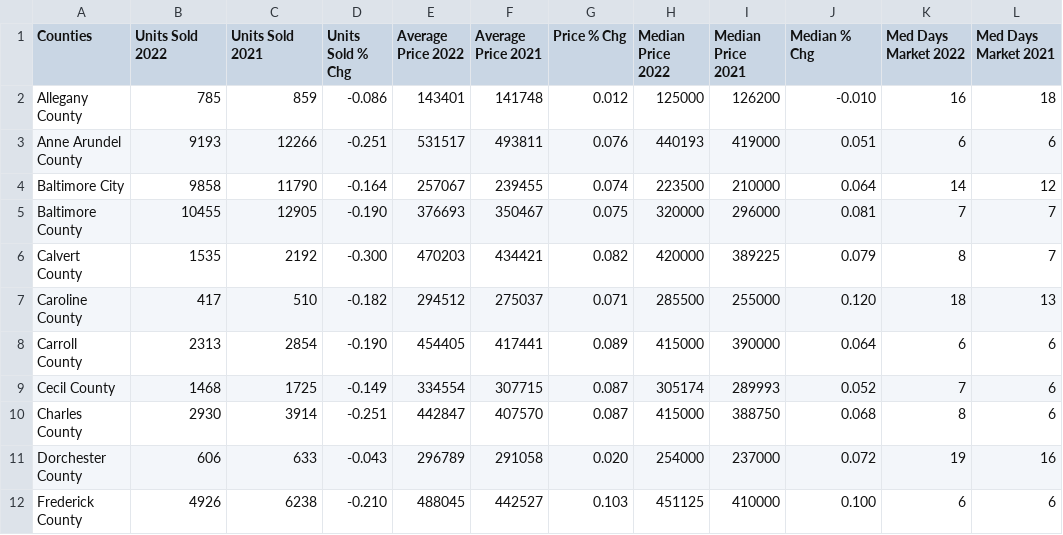
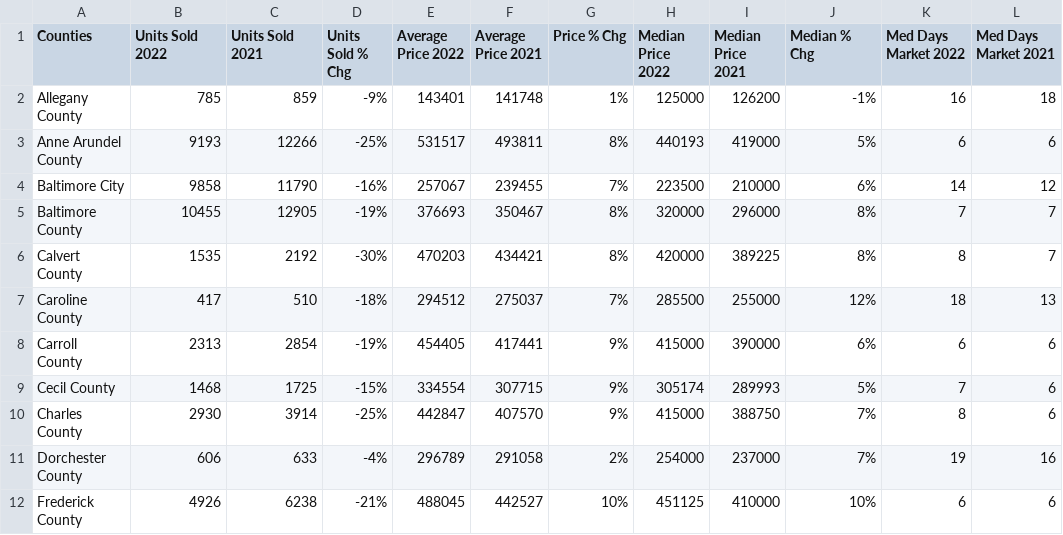
Before and after one commit to bkeffer3098/Project-4, a CSV file: Resources/2022_stats.csv, drawn as a sheet; only a part is shown; the diff covers the shown part only.

```diff
--- a/Resources/2022_stats.csv
+++ b/Resources/2022_stats.csv
@@ -1,12 +1,12 @@
 Counties,Units Sold 2022,Units Sold 2021,Units Sold % Chg,Average Price 2022,Average Price 2021,Price % Chg,Median Price 2022,Median Price 2021,Median  % Chg,Med Days Market 2022,Med Days Market 2021
-Allegany County,785,859,-0.086,143401,141748,0.012,125000,126200,-0.010,16,18
-Anne Arundel County,9193,12266,-0.251,531517,493811,0.076,440193,419000,0.051,6,6
-Baltimore City,9858,11790,-0.164,257067,239455,0.074,223500,210000,0.064,14,12
-Baltimore County,10455,12905,-0.190,376693,350467,0.075,320000,296000,0.081,7,7
-Calvert County,1535,2192,-0.300,470203,434421,0.082,420000,389225,0.079,8,7
-Caroline County,417,510,-0.182,294512,275037,0.071,285500,255000,0.120,18,13
-Carroll County,2313,2854,-0.190,454405,417441,0.089,415000,390000,0.064,6,6
-Cecil County,1468,1725,-0.149,334554,307715,0.087,305174,289993,0.052,7,6
-Charles County,2930,3914,-0.251,442847,407570,0.087,415000,388750,0.068,8,6
-Dorchester County,606,633,-0.043,296789,291058,0.020,254000,237000,0.072,19,16
-Frederick County,4926,6238,-0.210,488045,442527,0.103,451125,410000,0.100,6,6
+Allegany County,785,859,-9%,143401,141748,1%,125000,126200,-1%,16,18
+Anne Arundel County,9193,12266,-25%,531517,493811,8%,440193,419000,5%,6,6
+Baltimore City,9858,11790,-16%,257067,239455,7%,223500,210000,6%,14,12
+Baltimore County,10455,12905,-19%,376693,350467,8%,320000,296000,8%,7,7
+Calvert County,1535,2192,-30%,470203,434421,8%,420000,389225,8%,8,7
+Caroline County,417,510,-18%,294512,275037,7%,285500,255000,12%,18,13
+Carroll County,2313,2854,-19%,454405,417441,9%,415000,390000,6%,6,6
+Cecil County,1468,1725,-15%,334554,307715,9%,305174,289993,5%,7,6
+Charles County,2930,3914,-25%,442847,407570,9%,415000,388750,7%,8,6
+Dorchester County,606,633,-4%,296789,291058,2%,254000,237000,7%,19,16
+Frederick County,4926,6238,-21%,488045,442527,10%,451125,410000,10%,6,6
```
Also changed, not shown: 39 edited cells elsewhere in this file, Resources/2019_stats.csv, Resources/2020_stats.csv, 2 other files.
